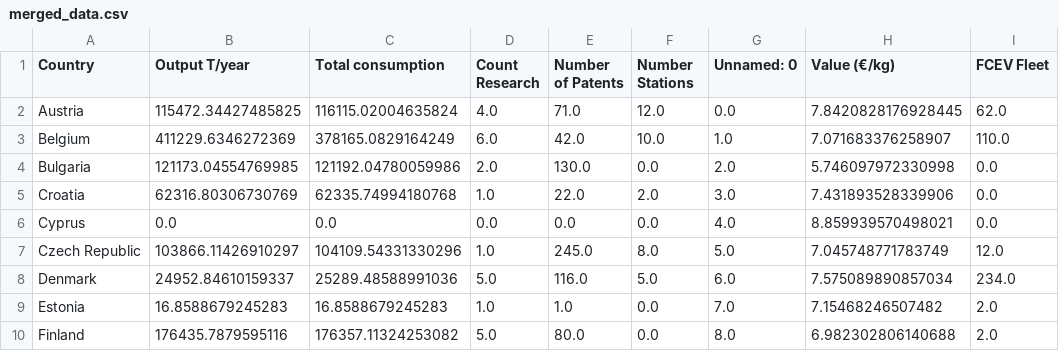
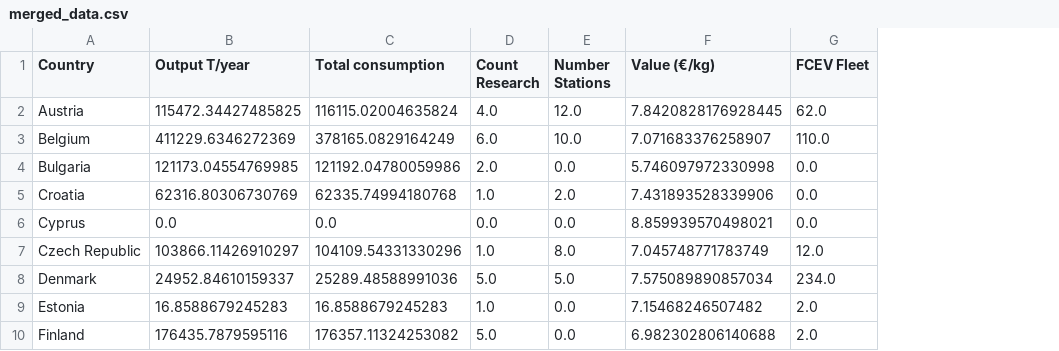
Before and after one commit to premstaller1/Masterarbeit, a CSV file: CorrelationAnalysis/merged_data/merged_data.csv, drawn as a sheet; only a part is shown; the diff names each change by its address in the sheet, - before the commit and + after, or states it on an @@ line.

```diff
--- a/CorrelationAnalysis/merged_data/merged_data.csv
+++ b/CorrelationAnalysis/merged_data/merged_data.csv
-column E (Number of Patents), rows 2-10: 71.0 | 42.0 | 130.0 | 22.0 | 0.0 | 245.0 | 116.0 | 1.0 | 80.0
-column G (Unnamed: 0), rows 2-10: 0.0 | 1.0 | 2.0 | 3.0 | 4.0 | 5.0 | 6.0 | 7.0 | 8.0
```
Also changed, not shown: CorrelationAnalysis/merged_data/merged_data_index.csv, CorrelationAnalysis/merged_data/merged_per_million.csv, 17 other files.
